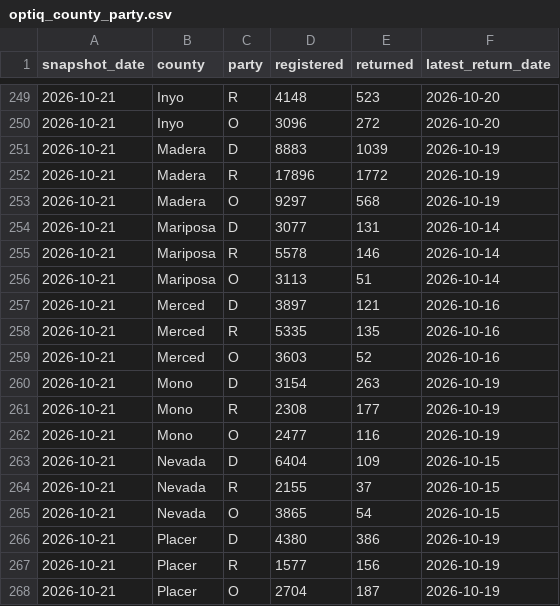
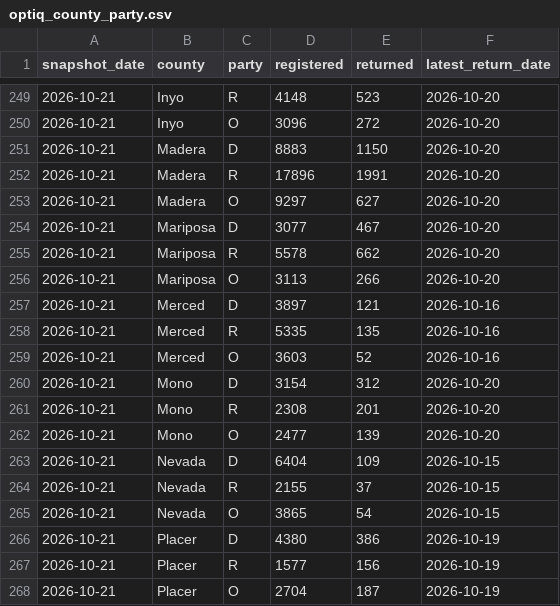
Before and after one commit to tysoda/2026-Ca-SD4-forecast-V2, a CSV file: optiq_county_party.csv, drawn as a sheet; only a part is shown, gaps mark what is left out.

```diff
--- a/optiq_county_party.csv
+++ b/optiq_county_party.csv
@@ -250,8 +250,8 @@ snapshot_date,county,party,registered,returned,latest_return_date
 2026-10-21,Inyo,O,3096,272,2026-10-20
-2026-10-21,Madera,D,8883,1039,2026-10-19
-2026-10-21,Madera,R,17896,1772,2026-10-19
-2026-10-21,Madera,O,9297,568,2026-10-19
-2026-10-21,Mariposa,D,3077,131,2026-10-14
-2026-10-21,Mariposa,R,5578,146,2026-10-14
-2026-10-21,Mariposa,O,3113,51,2026-10-14
+2026-10-21,Madera,D,8883,1150,2026-10-20
+2026-10-21,Madera,R,17896,1991,2026-10-20
+2026-10-21,Madera,O,9297,627,2026-10-20
+2026-10-21,Mariposa,D,3077,467,2026-10-20
+2026-10-21,Mariposa,R,5578,662,2026-10-20
+2026-10-21,Mariposa,O,3113,266,2026-10-20
 2026-10-21,Merced,D,3897,121,2026-10-16
@@ -259,5 +259,5 @@ snapshot_date,county,party,registered,returned,latest_return_date
 2026-10-21,Merced,O,3603,52,2026-10-16
-2026-10-21,Mono,D,3154,263,2026-10-19
-2026-10-21,Mono,R,2308,177,2026-10-19
-2026-10-21,Mono,O,2477,116,2026-10-19
+2026-10-21,Mono,D,3154,312,2026-10-20
+2026-10-21,Mono,R,2308,201,2026-10-20
+2026-10-21,Mono,O,2477,139,2026-10-20
 2026-10-21,Nevada,D,6404,109,2026-10-15
```
Also changed, not shown: optiq_crosstabs.csv, optiq_precincts.csv, 1 other file.
